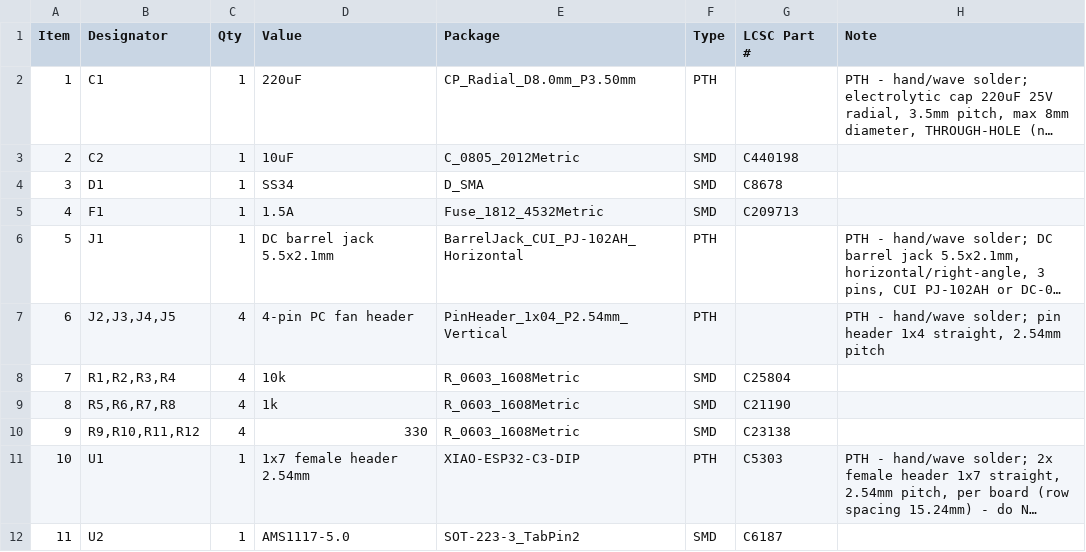
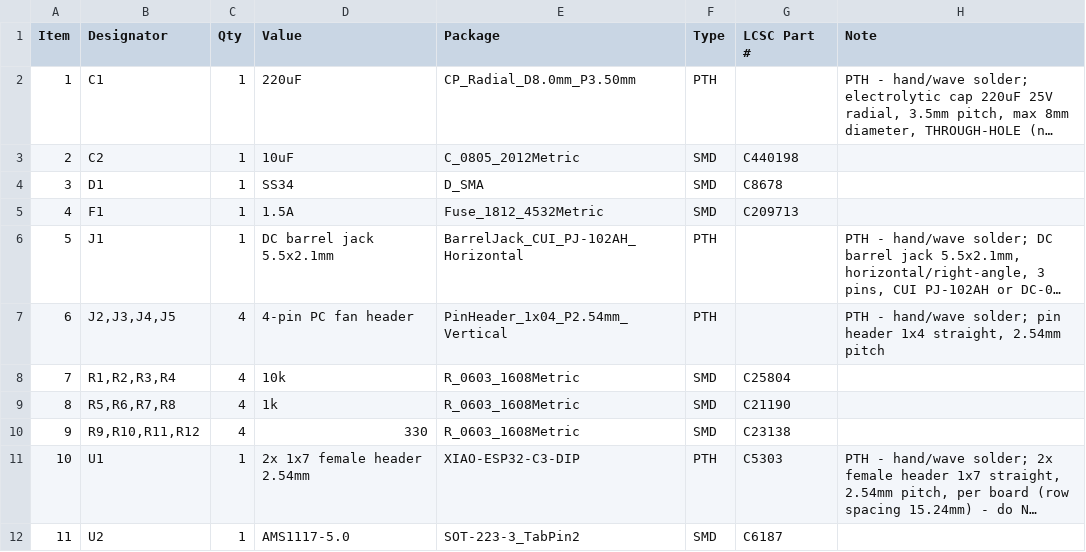
Before and after one commit to joba-1/joba-fans, a CSV file: fan-controller/fab/pcbway/fan-controller-bom-pcbway.csv, drawn as a sheet; long unchanged cells end in …; the diff names each change by its address in the sheet, - before the commit and + after, or states it on an @@ line.

Commit message:
Show the socket count in U1's Value field
Frage war, ob U1 statt Qty 1 besser Qty 2 bekommt, weil dort zwei
Buchsenleisten sitzen.

Bewusst nicht: die Qty-Spalte korrespondiert mit der Designatorliste (ein
Designator = 1, vgl. J2-J5 mit vier Designatoren und Qty 4), und die CPL
hat fuer U1 genau einen Eintrag mit einer Position und einer Drehung. Qty 2
gegen einen CPL-Eintrag waere widerspruechlich - genau solche
Inkonsistenzen hat JLCPCB schon abgelehnt.

Das Problem dahinter bleibt: ein Footprint, zwei physische Bauteile. Das
laesst sich in der Qty-Spalte nicht sauber abbilden. Der Faktor steht
deshalb jetzt im Value-Feld ("2x 1x7 female header 2.54mm"), wo ein
Einkaeufer zuerst hinsieht, zusaetzlich zur ausfuehrlichen Note.

Geprueft: alle 11 Zeilen konsistent zwischen Designatoranzahl und Qty, BOM
und CPL deckungsgleich bei 23 Designatoren. THT-Bestellliste nennt fuer den
JLCPCB-Weg unveraendert 40 Stueck fuer 20 Platinen.

```diff
--- a/fan-controller/fab/pcbway/fan-controller-bom-pcbway.csv
+++ b/fan-controller/fab/pcbway/fan-controller-bom-pcbway.csv
-D11 (Value): 1x7 female header 2.54mm
+D11 (Value): 2x 1x7 female header 2.54mm
```
Also changed, not shown: 1 other file.
